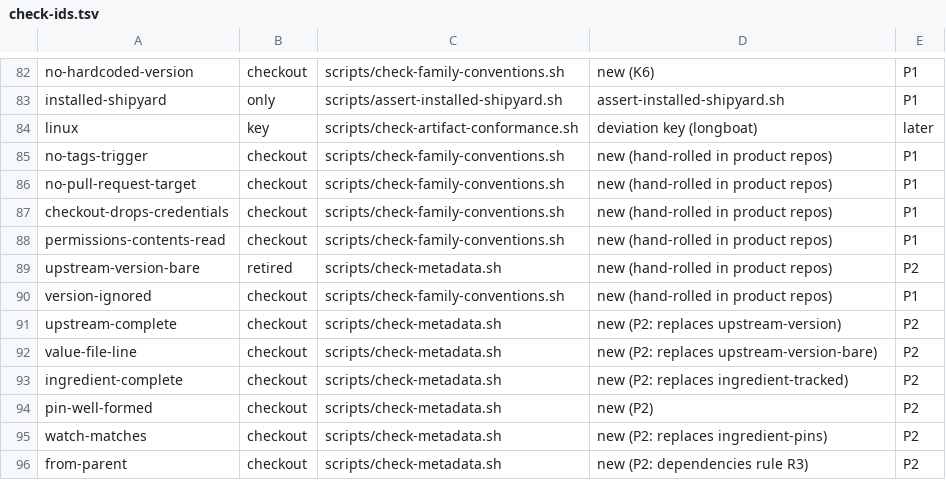
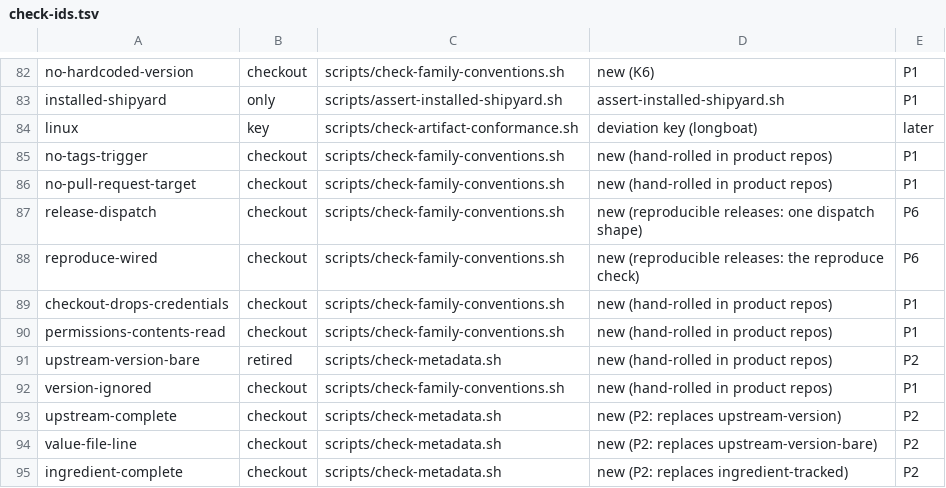
Before and after one commit to Mavergreen/shipyard, a TSV file: scripts/check-ids.tsv, drawn as a sheet; only a part is shown, gaps mark what is left out; the shorter side is filled out with more unchanged rows.

```diff
--- a/scripts/check-ids.tsv
+++ b/scripts/check-ids.tsv
@@ -86,2 +86,4 @@ no-tags-trigger	checkout	scripts/check-family-conventions.sh	new (hand-rolled in
 no-pull-request-target	checkout	scripts/check-family-conventions.sh	new (hand-rolled in product repos)	P1
+release-dispatch	checkout	scripts/check-family-conventions.sh	new (reproducible releases: one dispatch shape)	P6
+reproduce-wired	checkout	scripts/check-family-conventions.sh	new (reproducible releases: the reproduce check)	P6
 checkout-drops-credentials	checkout	scripts/check-family-conventions.sh	new (hand-rolled in product repos)	P1
```
Also changed, not shown: 36 other files.
